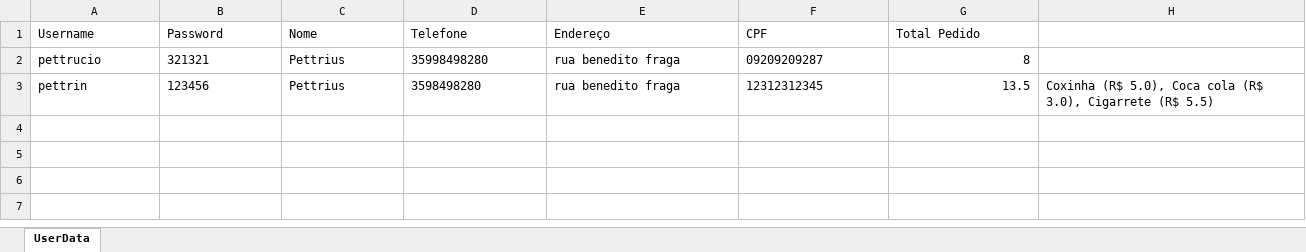
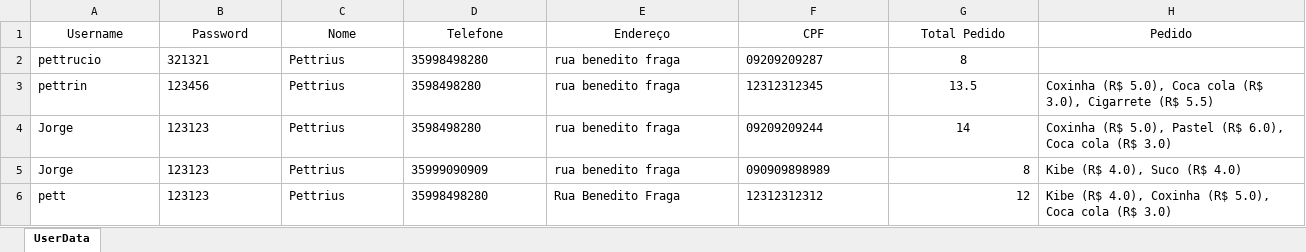
Before and after one commit to Pettrius/SistemaDeLanchonete, an Excel workbook: out/production/SistemaDeLanchonete/UserData.xlsx, sheet UserData, drawn as a sheet; values as stored, in another font and other column widths than the file's, no borders; the diff names each change by its address in the sheet, - before the commit and + after, or states it on an @@ line.

```diff
--- a/out/production/SistemaDeLanchonete/UserData.xlsx (sheet UserData)
+++ b/out/production/SistemaDeLanchonete/UserData.xlsx (sheet UserData)
-A1:G1 alignment: left
+A1:G1 alignment: center
-H1: (empty)
+H1: Pedido
-G2:G3 alignment: right
+G2:G3 alignment: center
+row 4: Jorge | 123123 | Pettrius | 3598498280 | rua benedito fraga | 09209209244 | 14 | Coxinha (R$ 5.0), Pastel (R$ 6.0), Coca cola (R$ 3.0)
+row 5: Jorge | 123123 | Pettrius | 35999090909 | rua benedito fraga | 090909898989 | 8 | Kibe (R$ 4.0), Suco (R$ 4.0)
+row 6: pett | 123123 | Pettrius | 35998498280 | Rua Benedito Fraga | 12312312312 | 12 | Kibe (R$ 4.0), Coxinha (R$ 5.0), Coca cola (R$ 3.0)
```
Also changed, not shown: UserData.xlsx, out/production/SistemaDeLanchonete/usuarios.xlsx, 4 other files.
